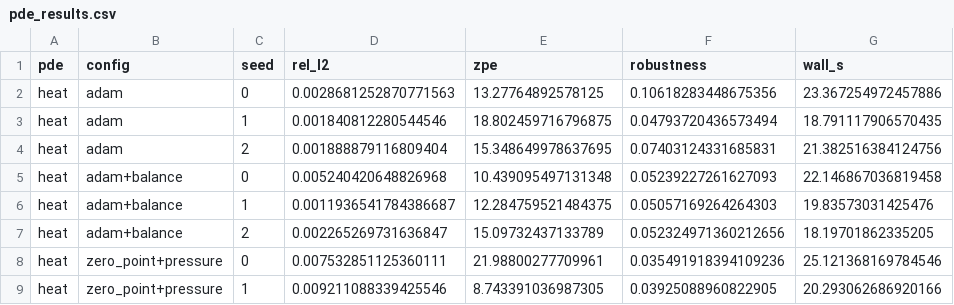
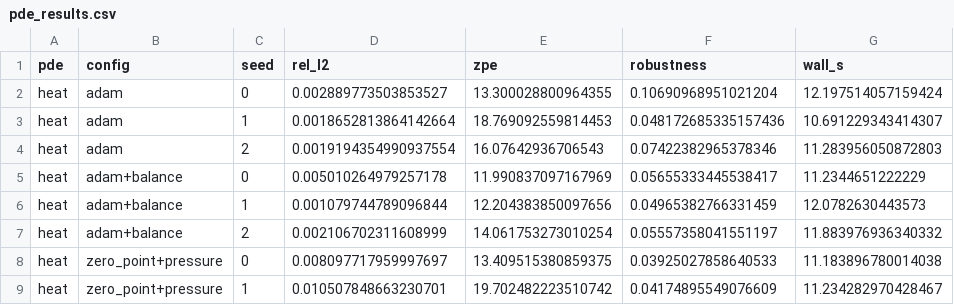
Before and after one commit to RRG314/fluctuation-regularized-optimization, a CSV file: benchmarks/results/pde_results.csv, drawn as a sheet; only a part is shown; the diff covers the shown part only.

```diff
--- a/benchmarks/results/pde_results.csv
+++ b/benchmarks/results/pde_results.csv
@@ -1,9 +1,9 @@
 pde,config,seed,rel_l2,zpe,robustness,wall_s
-heat,adam,0,0.0028681252870771563,13.27764892578125,0.10618283448675356,23.367254972457886
-heat,adam,1,0.001840812280544546,18.802459716796875,0.04793720436573494,18.791117906570435
-heat,adam,2,0.001888879116809404,15.348649978637695,0.07403124331685831,21.382516384124756
-heat,adam+balance,0,0.005240420648826968,10.439095497131348,0.05239227261627093,22.146867036819458
-heat,adam+balance,1,0.0011936541784386687,12.284759521484375,0.05057169264264303,19.83573031425476
-heat,adam+balance,2,0.002265269731636847,15.09732437133789,0.052324971360212656,18.19701862335205
-heat,zero_point+pressure,0,0.007532851125360111,21.98800277709961,0.035491918394109236,25.121368169784546
-heat,zero_point+pressure,1,0.009211088339425546,8.743391036987305,0.03925088960822905,20.293062686920166
+heat,adam,0,0.002889773503853527,13.300028800964355,0.10690968951021204,12.197514057159424
+heat,adam,1,0.0018652813864142664,18.769092559814453,0.048172685335157436,10.691229343414307
+heat,adam,2,0.0019194354990937554,16.07642936706543,0.07422382965378346,11.283956050872803
+heat,adam+balance,0,0.005010264979257178,11.990837097167969,0.05655333445538417,11.2344651222229
+heat,adam+balance,1,0.001079744789096844,12.204383850097656,0.04965382766331459,12.0782630443573
+heat,adam+balance,2,0.002106702311608999,14.061753273010254,0.05557358041551197,11.883976936340332
+heat,zero_point+pressure,0,0.008097717959997697,13.409515380859375,0.03925027858640533,11.183896780014038
+heat,zero_point+pressure,1,0.010507848663230701,19.702482223510742,0.04174895549076609,11.234282970428467
```
Also changed, not shown: 40 edited cells elsewhere in this file, benchmarks/results/blackbox_results.csv, benchmarks/results/ml_results.csv, 16 other files.
